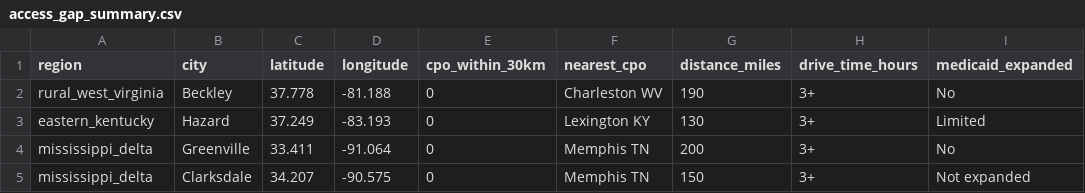
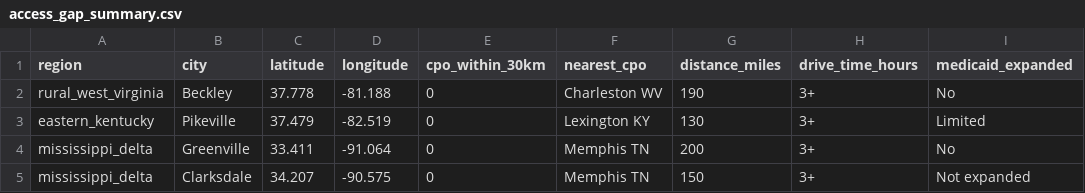
Before and after one commit to zhub9006/prosthetic-access-atlas, a CSV file: access_gap_summary.csv, drawn as a sheet; only a part is shown; the diff names each change by its address in the sheet, - before the commit and + after, or states it on an @@ line.

Commit message:
Update access gap summary with latest proximity data

```diff
--- a/access_gap_summary.csv
+++ b/access_gap_summary.csv
-B3 (city): Hazard
+B3 (city): Pikeville
-C3 (latitude): 37.249
+C3 (latitude): 37.479
-D3 (longitude): -83.193
+D3 (longitude): -82.519
```
